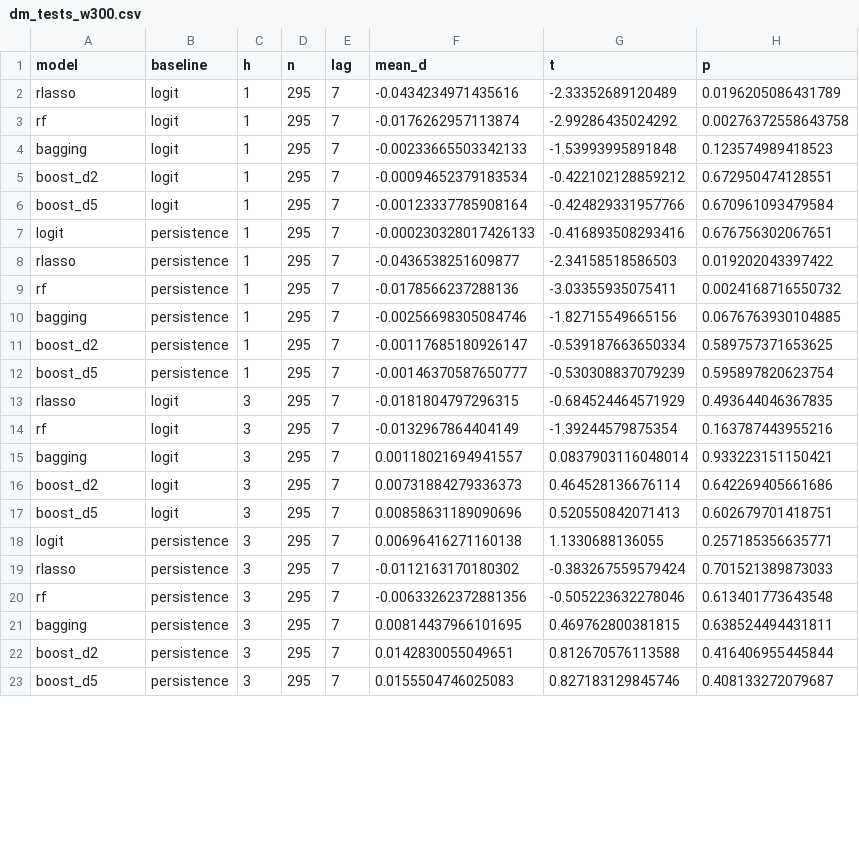
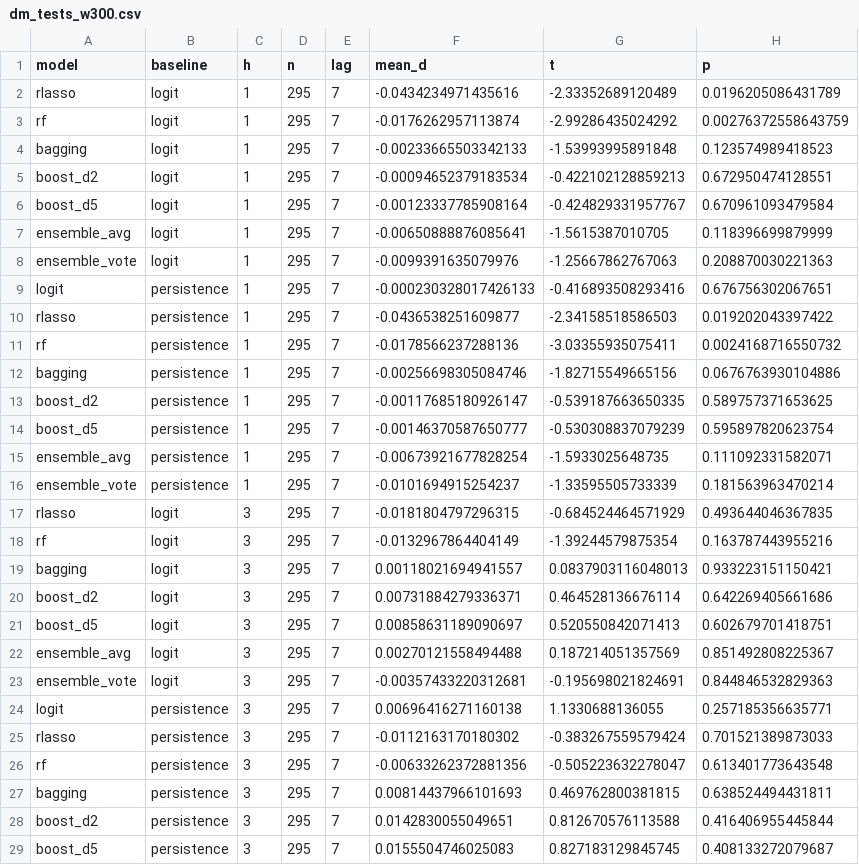
Before and after one commit to shaogjintan/bull-bear-prediction, a CSV file: results/dm_tests_w300.csv, drawn as a sheet; only a part is shown; the diff covers the shown part only.

```diff
--- a/results/dm_tests_w300.csv
+++ b/results/dm_tests_w300.csv
@@ -2,6 +2,8 @@
 "rlasso","logit",1,295,7,-0.0434234971435616,-2.33352689120489,0.0196205086431789
-"rf","logit",1,295,7,-0.0176262957113874,-2.99286435024292,0.00276372558643758
+"rf","logit",1,295,7,-0.0176262957113874,-2.99286435024292,0.00276372558643759
 "bagging","logit",1,295,7,-0.00233665503342133,-1.53993995891848,0.123574989418523
-"boost_d2","logit",1,295,7,-0.00094652379183534,-0.422102128859212,0.672950474128551
-"boost_d5","logit",1,295,7,-0.00123337785908164,-0.424829331957766,0.670961093479584
+"boost_d2","logit",1,295,7,-0.00094652379183534,-0.422102128859213,0.672950474128551
+"boost_d5","logit",1,295,7,-0.00123337785908164,-0.424829331957767,0.670961093479584
+"ensemble_avg","logit",1,295,7,-0.00650888876085641,-1.5615387010705,0.118396699879999
+"ensemble_vote","logit",1,295,7,-0.0099391635079976,-1.25667862767063,0.208870030221363
 "logit","persistence",1,295,7,-0.000230328017426133,-0.416893508293416,0.676756302067651
@@ -9,15 +11,19 @@
 "rf","persistence",1,295,7,-0.0178566237288136,-3.03355935075411,0.0024168716550732
-"bagging","persistence",1,295,7,-0.00256698305084746,-1.82715549665156,0.0676763930104885
-"boost_d2","persistence",1,295,7,-0.00117685180926147,-0.539187663650334,0.589757371653625
+"bagging","persistence",1,295,7,-0.00256698305084746,-1.82715549665156,0.0676763930104886
+"boost_d2","persistence",1,295,7,-0.00117685180926147,-0.539187663650335,0.589757371653625
 "boost_d5","persistence",1,295,7,-0.00146370587650777,-0.530308837079239,0.595897820623754
+"ensemble_avg","persistence",1,295,7,-0.00673921677828254,-1.5933025648735,0.111092331582071
+"ensemble_vote","persistence",1,295,7,-0.0101694915254237,-1.33595505733339,0.181563963470214
 "rlasso","logit",3,295,7,-0.0181804797296315,-0.684524464571929,0.493644046367835
 "rf","logit",3,295,7,-0.0132967864404149,-1.39244579875354,0.163787443955216
-"bagging","logit",3,295,7,0.00118021694941557,0.0837903116048014,0.933223151150421
-"boost_d2","logit",3,295,7,0.00731884279336373,0.464528136676114,0.642269405661686
-"boost_d5","logit",3,295,7,0.00858631189090696,0.520550842071413,0.602679701418751
+"bagging","logit",3,295,7,0.00118021694941557,0.0837903116048013,0.933223151150421
+"boost_d2","logit",3,295,7,0.00731884279336371,0.464528136676114,0.642269405661686
+"boost_d5","logit",3,295,7,0.00858631189090697,0.520550842071413,0.602679701418751
+"ensemble_avg","logit",3,295,7,0.00270121558494488,0.187214051357569,0.851492808225367
+"ensemble_vote","logit",3,295,7,-0.00357433220312681,-0.195698021824691,0.844846532829363
 "logit","persistence",3,295,7,0.00696416271160138,1.1330688136055,0.257185356635771
 "rlasso","persistence",3,295,7,-0.0112163170180302,-0.383267559579424,0.701521389873033
-"rf","persistence",3,295,7,-0.00633262372881356,-0.505223632278046,0.613401773643548
-"bagging","persistence",3,295,7,0.00814437966101695,0.469762800381815,0.638524494431811
+"rf","persistence",3,295,7,-0.00633262372881356,-0.505223632278047,0.613401773643548
+"bagging","persistence",3,295,7,0.00814437966101693,0.469762800381815,0.638524494431811
 "boost_d2","persistence",3,295,7,0.0142830055049651,0.812670576113588,0.416406955445844
-"boost_d5","persistence",3,295,7,0.0155504746025083,0.827183129845746,0.408133272079687
+"boost_d5","persistence",3,295,7,0.0155504746025083,0.827183129845745,0.408133272079687
```
Also changed, not shown: 6 added rows and 13 edited cells elsewhere in this file, results/summary_w300.csv, tables/results_auc_qps.csv, 21 other files.
